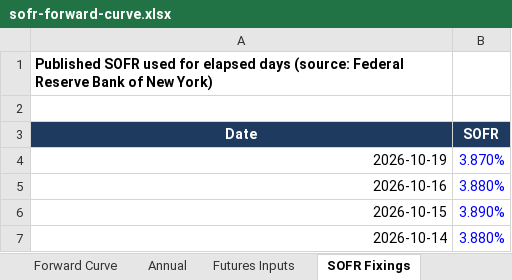
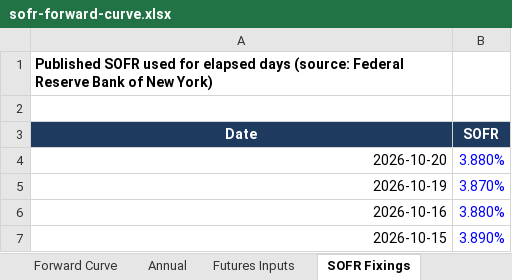
Before and after one commit to jkane-29/opensofr, an Excel workbook: output/downloads/sofr-forward-curve.xlsx, sheet SOFR Fixings, drawn as a sheet; only a part is shown; the shorter side is filled out with more unchanged rows; values as stored, in another font and other column widths than the file's, no borders; the diff names each change by its address in the sheet, - before the commit and + after, or states it on an @@ line.

```diff
--- a/output/downloads/sofr-forward-curve.xlsx (sheet SOFR Fixings)
+++ b/output/downloads/sofr-forward-curve.xlsx (sheet SOFR Fixings)
+row 4: 2026-10-20 | 3.880%
```
Also changed, not shown: sheet Forward Curve, sheet Futures Inputs, charts or pictures, 8 other files.
